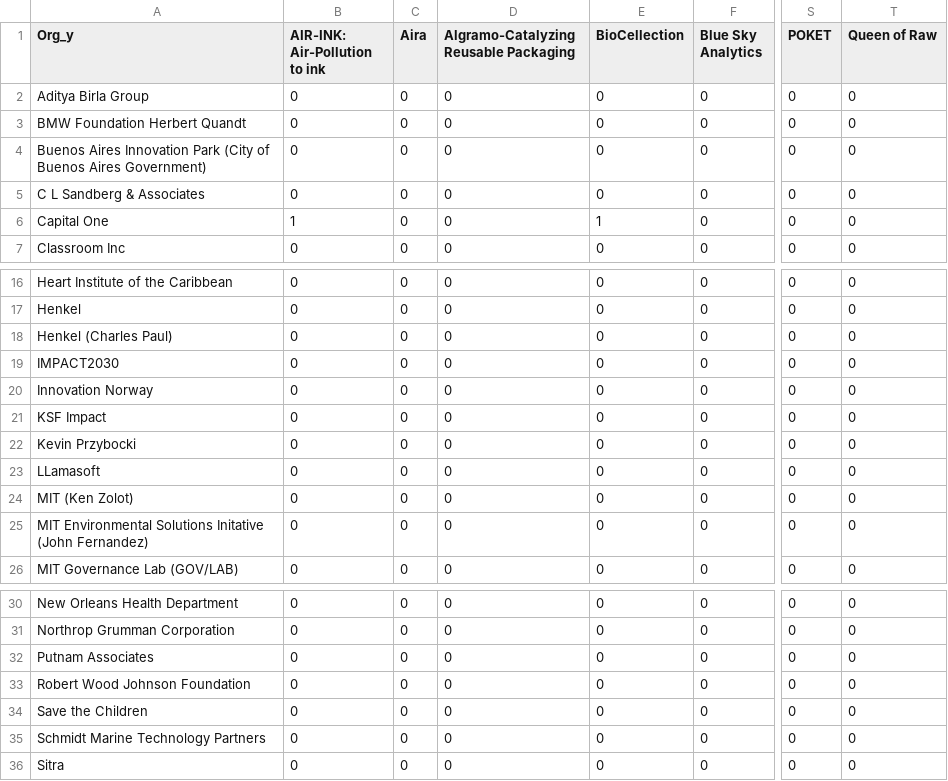
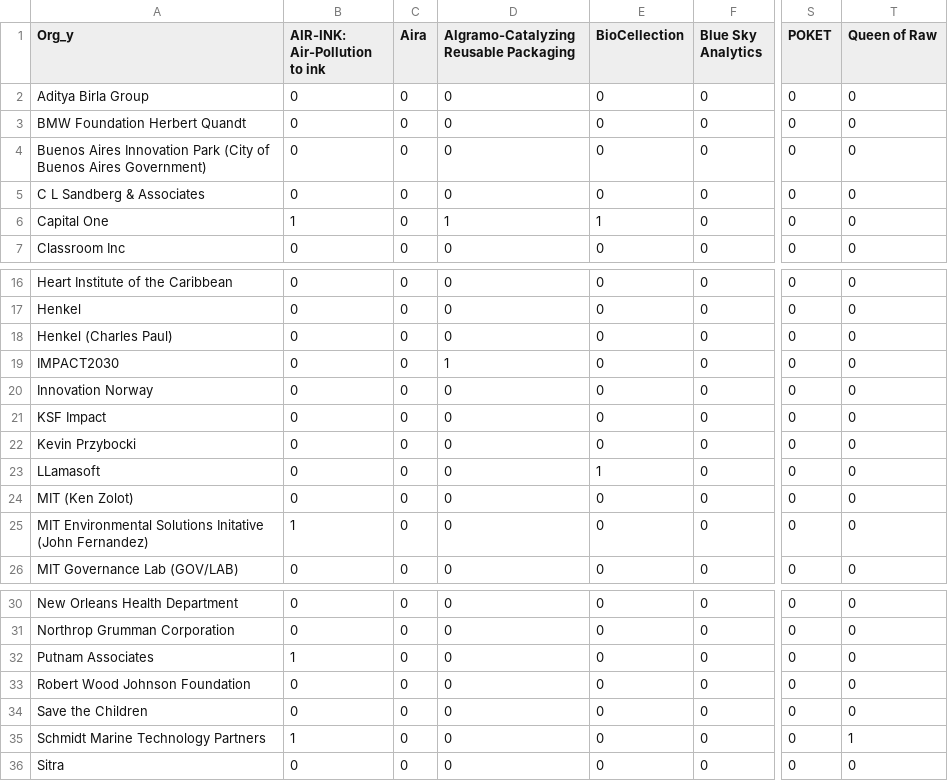
Before and after one commit to vsathwikm/Plotly_MIT_Solve_Heroku, a CSV file: app/confirmed_partner_solver_matches.csv, drawn as a sheet; only a part is shown, gaps mark what is left out; the diff names each change by its address in the sheet, - before the commit and + after, or states it on an @@ line.

```diff
--- a/app/confirmed_partner_solver_matches.csv
+++ b/app/confirmed_partner_solver_matches.csv
-D6: 0
+D6: 1
-D19: 0
+D19: 1
-E23 (BioCellection): 0
+E23 (BioCellection): 1
-B25 (AIR-INK: Air-Pollution to ink): 0
+B25 (AIR-INK: Air-Pollution to ink): 1
-B32 (AIR-INK: Air-Pollution to ink): 0
+B32 (AIR-INK: Air-Pollution to ink): 1
-B35 (AIR-INK: Air-Pollution to ink): 0
+B35 (AIR-INK: Air-Pollution to ink): 1
-T35 (Queen of Raw): 0
+T35 (Queen of Raw): 1
```
Also changed, not shown: app/partners_list.csv, 16 other files.
